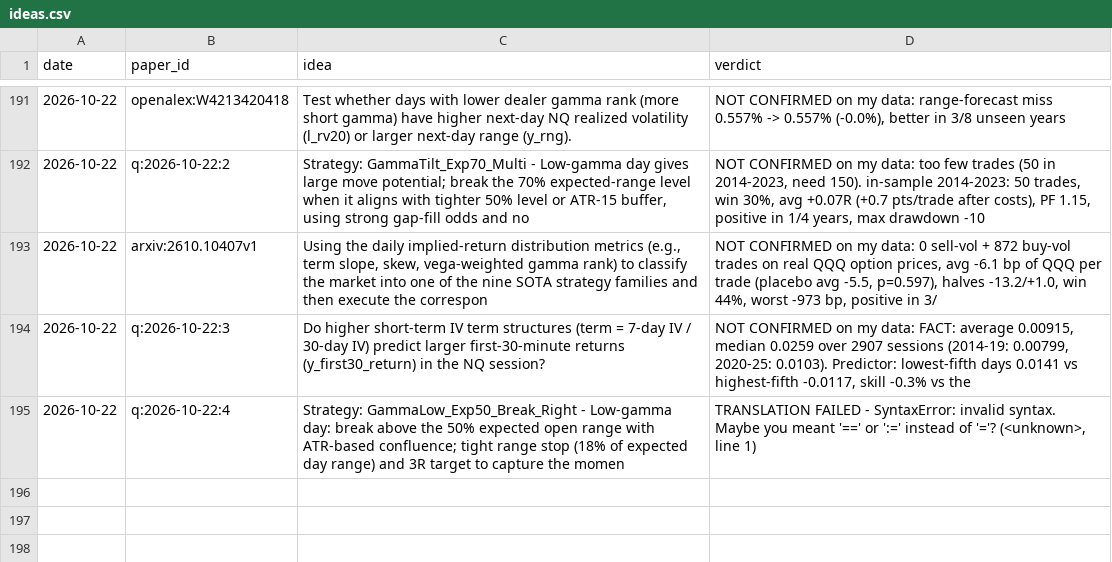
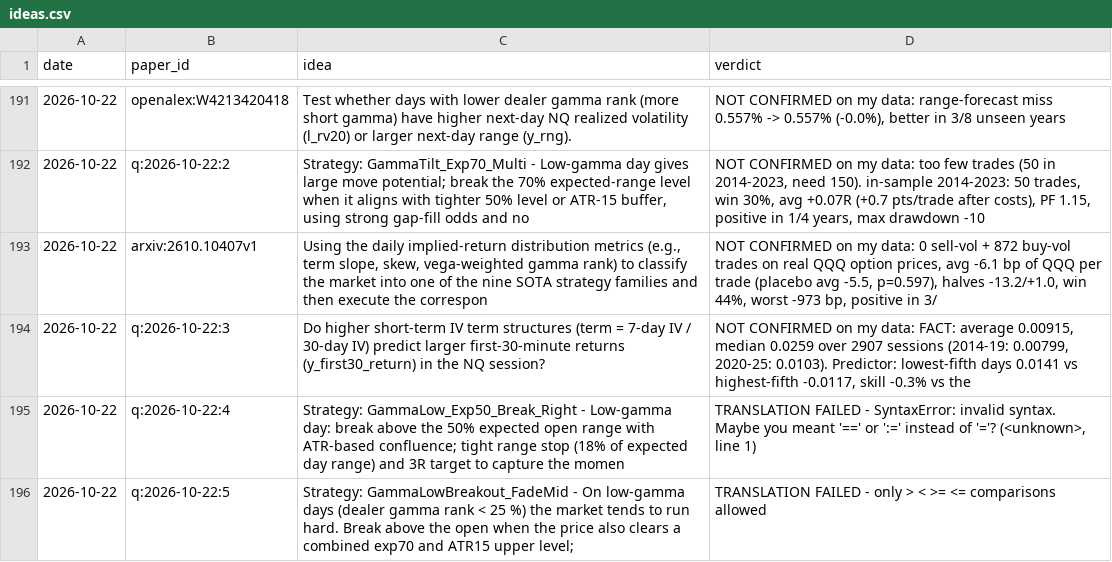
Before and after one commit to vannaflow1/nasdaq-bot, a CSV file: knowledge/ideas.csv, drawn as a sheet; only a part is shown, gaps mark what is left out; the diff names each change by its address in the sheet, - before the commit and + after, or states it on an @@ line.

```diff
--- a/knowledge/ideas.csv
+++ b/knowledge/ideas.csv
+row 196: 2026-10-22 | q:2026-10-22:5 | Strategy: GammaLowBreakout_FadeMid - On low‑gamma days (dealer gamma rank < 25 %) the market tends to run hard. Break above the open when the price also clears a combined exp70 and ATR15 upper level; | TRANSLATION FAILED - only > < >= <= comparisons allowed
```
Also changed, not shown: 6 other files.
